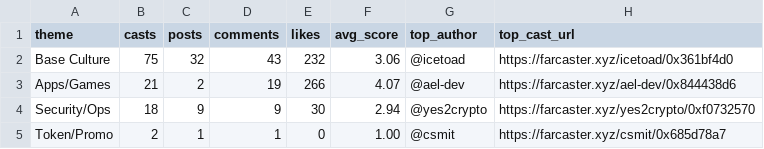
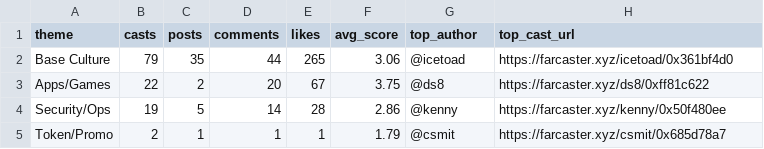
Before and after one commit to ael-dev3/Clawberto-Farcaster-Context, a CSV file: generated/theme_summary.csv, drawn as a sheet.

```diff
--- a/generated/theme_summary.csv
+++ b/generated/theme_summary.csv
@@ -1,5 +1,5 @@
 theme,casts,posts,comments,likes,avg_score,top_author,top_cast_url
-Base Culture,75,32,43,232,3.06,@icetoad,https://farcaster.xyz/icetoad/0x361bf4d0
-Apps/Games,21,2,19,266,4.07,@ael-dev,https://farcaster.xyz/ael-dev/0x844438d6
-Security/Ops,18,9,9,30,2.94,@yes2crypto,https://farcaster.xyz/yes2crypto/0xf0732570
-Token/Promo,2,1,1,0,1.00,@csmit,https://farcaster.xyz/csmit/0x685d78a7
+Base Culture,79,35,44,265,3.06,@icetoad,https://farcaster.xyz/icetoad/0x361bf4d0
+Apps/Games,22,2,20,67,3.75,@ds8,https://farcaster.xyz/ds8/0xff81c622
+Security/Ops,19,5,14,28,2.86,@kenny,https://farcaster.xyz/kenny/0x50f480ee
+Token/Promo,2,1,1,1,1.79,@csmit,https://farcaster.xyz/csmit/0x685d78a7
```
Also changed, not shown: generated/agent_take.csv, generated/authors.csv, 19 other files.
